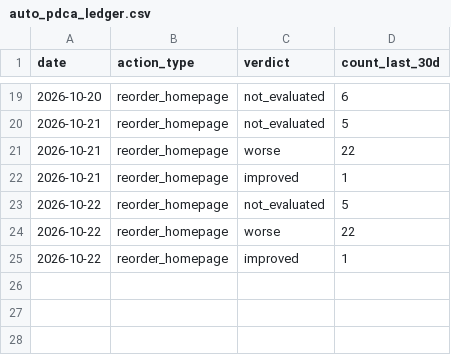
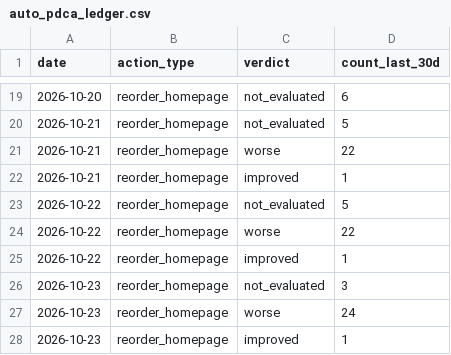
Before and after one commit to kiy-art/ddd, a CSV file: docs/knowledge/auto_pdca_ledger.csv, drawn as a sheet; only a part is shown, gaps mark what is left out; the diff names each change by its address in the sheet, - before the commit and + after, or states it on an @@ line.

```diff
--- a/docs/knowledge/auto_pdca_ledger.csv
+++ b/docs/knowledge/auto_pdca_ledger.csv
+row 26: 2026-10-23 | reorder_homepage | not_evaluated | 3
+row 27: 2026-10-23 | reorder_homepage | worse | 24
+row 28: 2026-10-23 | reorder_homepage | improved | 1
```
Also changed, not shown: docs/knowledge/kpi_ledger.csv, docs/knowledge/market_ledger.csv, 2 other files.
